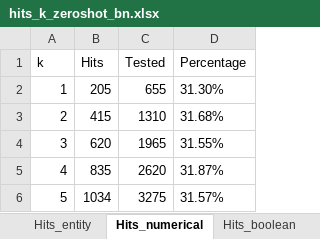
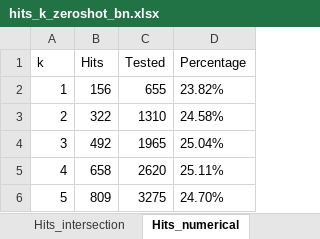
Before and after one commit to SW6-Low-Resource-Language/extended-mintaka, an Excel workbook: outputs/hits_k_excel/hits_k_zeroshot_bn.xlsx, sheet Hits_numerical, drawn as a sheet; values as stored, in another font and other column widths than the file's, no borders; the diff names each change by its address in the sheet, - before the commit and + after, or states it on an @@ line.

```diff
--- a/outputs/hits_k_excel/hits_k_zeroshot_bn.xlsx (sheet Hits_numerical)
+++ b/outputs/hits_k_excel/hits_k_zeroshot_bn.xlsx (sheet Hits_numerical)
+sheet tab: Hits_intersection
-B2 (Hits): 205
+B2 (Hits): 156
-D2 (Percentage): 31.30%
+D2 (Percentage): 23.82%
-B3 (Hits): 415
+B3 (Hits): 322
-D3 (Percentage): 31.68%
+D3 (Percentage): 24.58%
-B4 (Hits): 620
+B4 (Hits): 492
-D4 (Percentage): 31.55%
+D4 (Percentage): 25.04%
-B5 (Hits): 835
+B5 (Hits): 658
-D5 (Percentage): 31.87%
+D5 (Percentage): 25.11%
-B6 (Hits): 1034
+B6 (Hits): 809
-D6 (Percentage): 31.57%
+D6 (Percentage): 24.70%
```
Also changed, not shown: sheet Total Hits, sheet Hits_date, sheet Hits_entity, other sheet tabs, outputs/hits_k_excel/hits_k_zeroshot_bn_subset.xlsx, outputs/hits_k_excel/hits_k_zeroshot_da_subset.xlsx, 19 other files.
